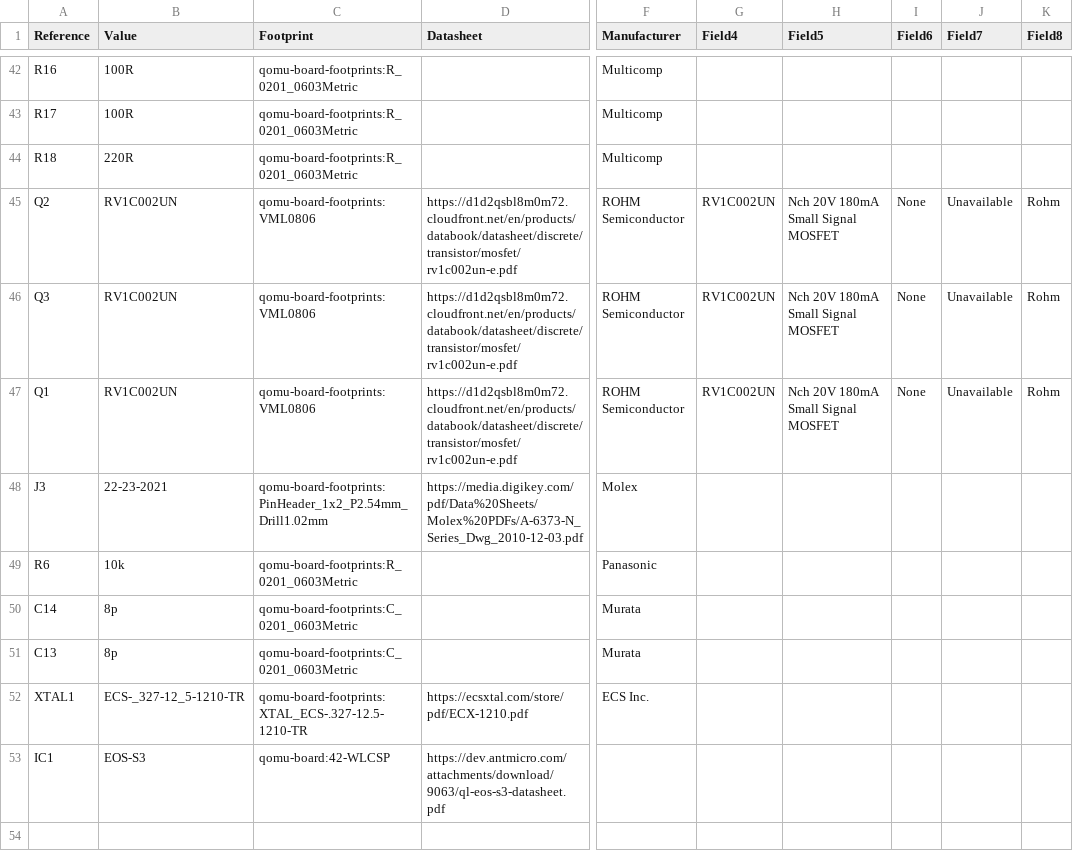
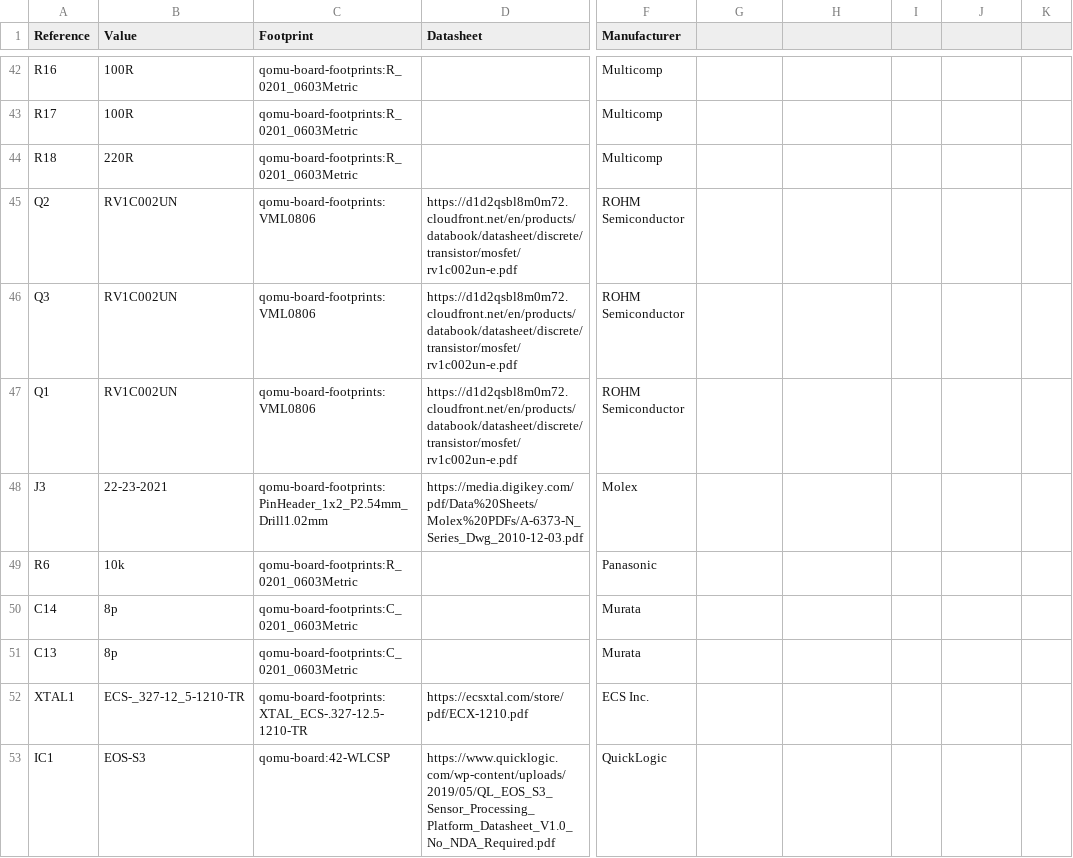
Before and after one commit to antmicro/qomu-dev-board, a CSV file: doc/qomu-board-bom.csv, drawn as a sheet; only a part is shown, gaps mark what is left out; the diff names each change by its address in the sheet, - before the commit and + after, or states it on an @@ line.

```diff
--- a/doc/qomu-board-bom.csv
+++ b/doc/qomu-board-bom.csv
-G1: Field4
+G1: (empty)
-H1: Field5
+H1: (empty)
-I1: Field6
+I1: (empty)
-J1: Field7
+J1: (empty)
-K1: Field8
+K1: (empty)
-G45:G47: RV1C002UN
+G45:G47: (empty)
-H45:H47: Nch 20V 180mA Small Signal MOSFET
+H45:H47: (empty)
-I45:I47: None
+I45:I47: (empty)
-J45:J47: Unavailable
+J45:J47: (empty)
-K45:K47: Rohm
+K45:K47: (empty)
-D53 (Datasheet): https://dev.antmicro.com/attachments/download/9063/ql-eos-s3-datasheet.pdf
+D53 (Datasheet): https://www.quicklogic.com/wp-content/uploads/2019/05/QL_EOS_S3_Sensor_Processing_Platform_Datasheet_V1.0_No_NDA_Required.pdf
-F53 (Manufacturer): (empty)
+F53 (Manufacturer): QuickLogic
```
Also changed, not shown: 4 other files.
